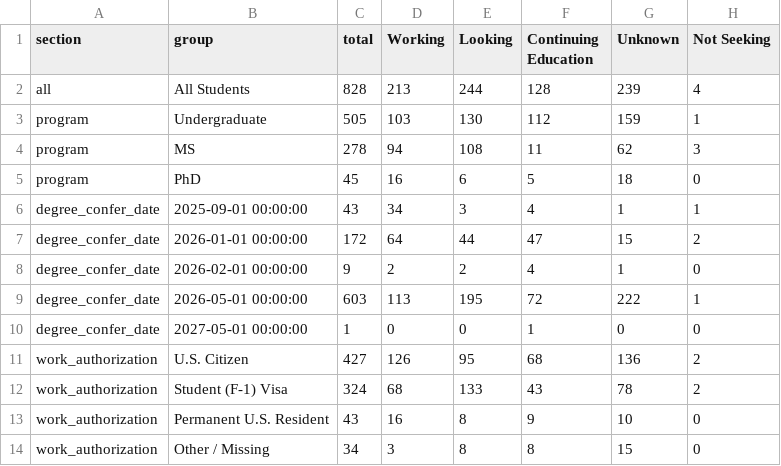
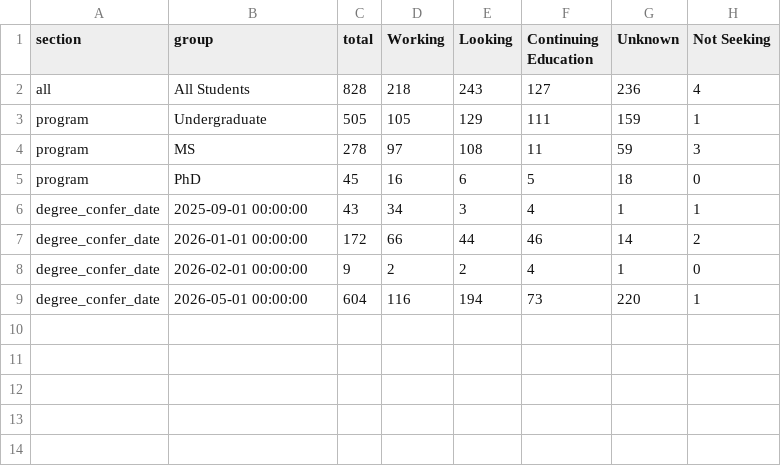
Before and after one commit to CICS-Careers/destinations-report, a CSV file: data/2026/dashboard_summary_cleaned.csv, drawn as a sheet.

Commit message:
Refresh 2026 masters data from June workbook

```diff
--- a/data/2026/dashboard_summary_cleaned.csv
+++ b/data/2026/dashboard_summary_cleaned.csv
@@ -1,14 +1,9 @@
 section,group,total,Working,Looking,Continuing Education,Unknown,Not Seeking
-all,All Students,828,213,244,128,239,4
-program,Undergraduate,505,103,130,112,159,1
-program,MS,278,94,108,11,62,3
+all,All Students,828,218,243,127,236,4
+program,Undergraduate,505,105,129,111,159,1
+program,MS,278,97,108,11,59,3
 program,PhD,45,16,6,5,18,0
 degree_confer_date,2025-09-01 00:00:00,43,34,3,4,1,1
-degree_confer_date,2026-01-01 00:00:00,172,64,44,47,15,2
+degree_confer_date,2026-01-01 00:00:00,172,66,44,46,14,2
 degree_confer_date,2026-02-01 00:00:00,9,2,2,4,1,0
-degree_confer_date,2026-05-01 00:00:00,603,113,195,72,222,1
-degree_confer_date,2027-05-01 00:00:00,1,0,0,1,0,0
-work_authorization,U.S. Citizen,427,126,95,68,136,2
-work_authorization,Student (F-1) Visa,324,68,133,43,78,2
-work_authorization,Permanent U.S. Resident,43,16,8,9,10,0
-work_authorization,Other / Missing,34,3,8,8,15,0
+degree_confer_date,2026-05-01 00:00:00,604,116,194,73,220,1
```
Also changed, not shown: 6 other files.
